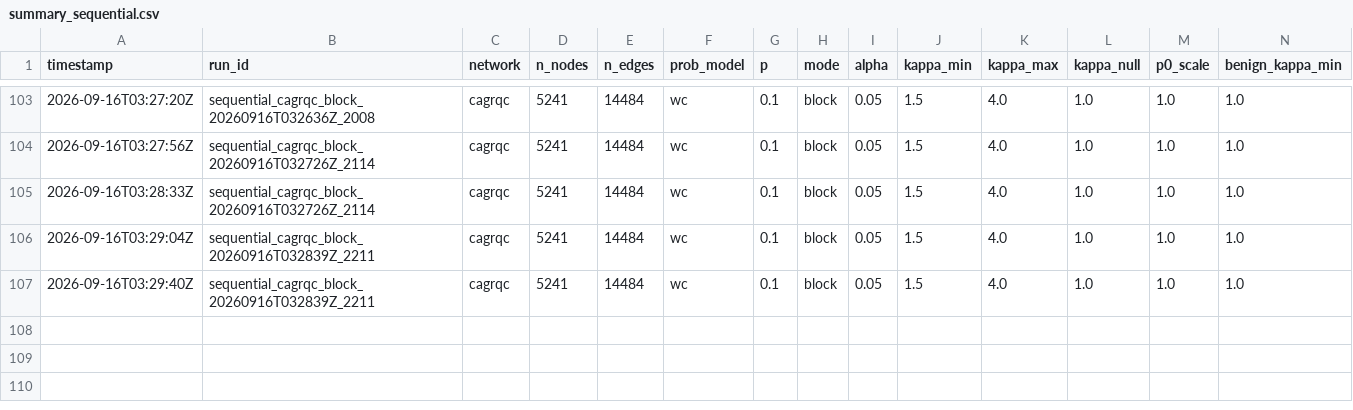
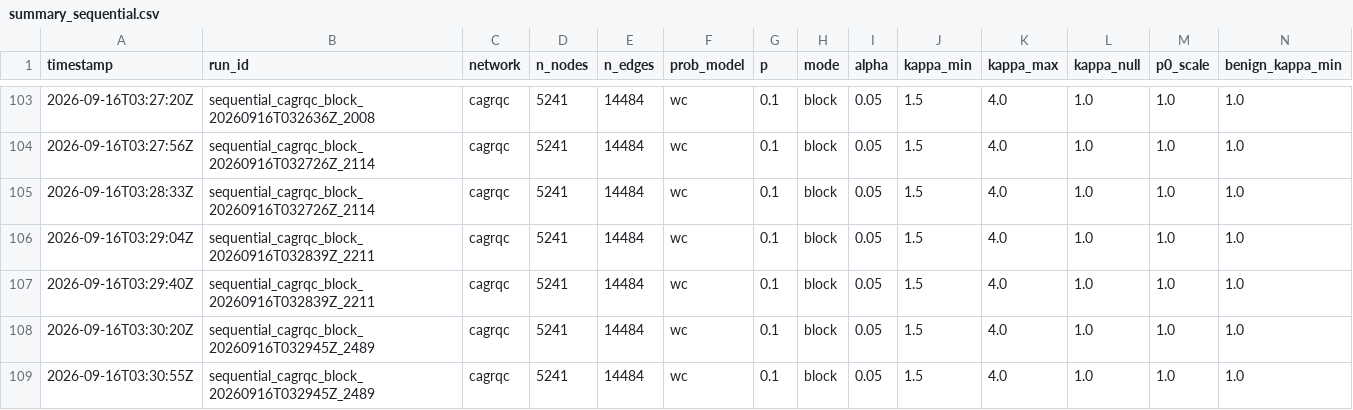
Before and after one commit to vinhqdang/trace_e, a CSV file: results/summary_sequential.csv, drawn as a sheet; only a part is shown, gaps mark what is left out; rows hold the shown columns only; the diff names each change by its address in the sheet, - before the commit and + after, or states it on an @@ line.

Commit message:
Log throttling sweep (cagrqc --pairs eprocess:adaptive:hub,eprocess:adaptive:random --rho-min 0.3 --throttle-frac 0.7 --notes throttle_sweep)

```diff
--- a/results/summary_sequential.csv
+++ b/results/summary_sequential.csv
+row 108: 2026-09-16T03:30:20Z | sequential_cagrqc_block_20260916T032945Z_2489 | cagrqc | 5241 | 14484 | wc | 0.1 | block | 0.05 | 1.5 | 4.0 | 1.0 | 1.0 | 1.0
+row 109: 2026-09-16T03:30:55Z | sequential_cagrqc_block_20260916T032945Z_2489 | cagrqc | 5241 | 14484 | wc | 0.1 | block | 0.05 | 1.5 | 4.0 | 1.0 | 1.0 | 1.0
```
Also changed, not shown: 6 other files.
